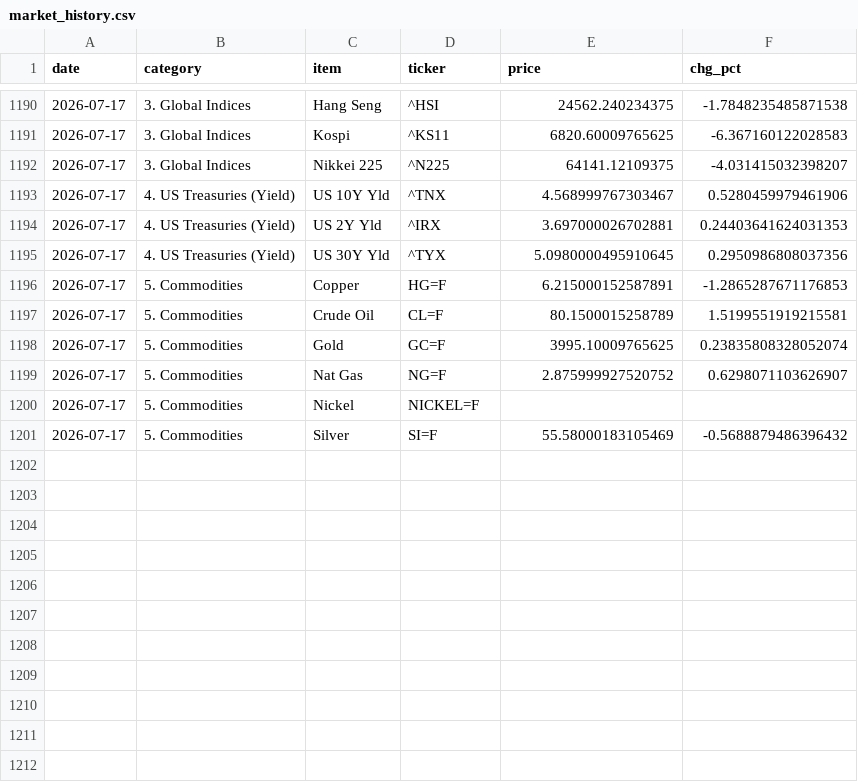
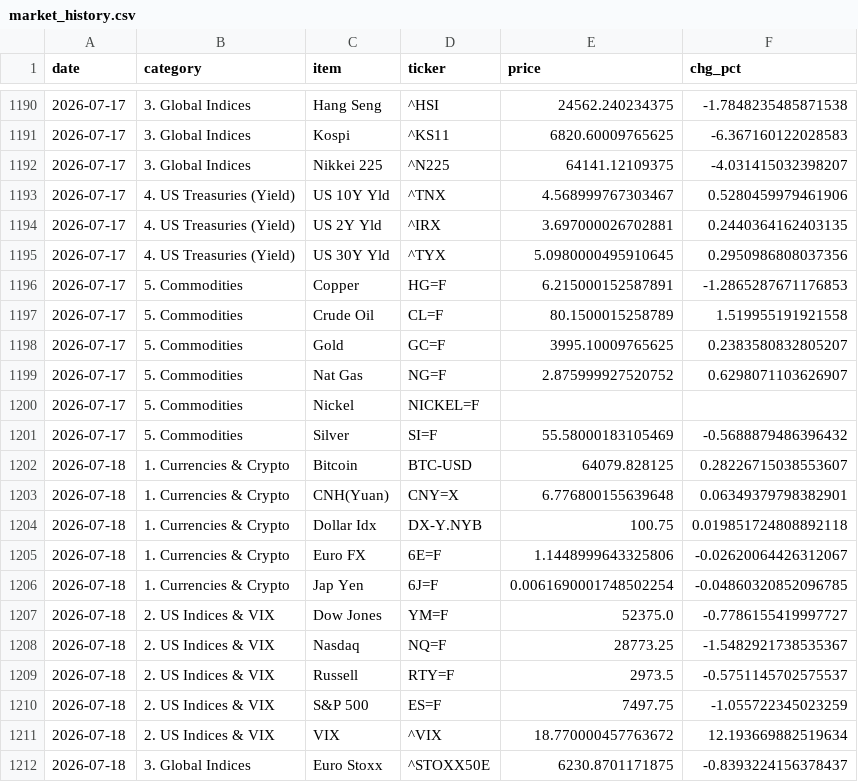
Before and after one commit to hyobot/niceweather, a CSV file: data/market_history.csv, drawn as a sheet; only a part is shown, gaps mark what is left out; the diff covers the shown part only.

Commit message:
Update market history

```diff
--- a/data/market_history.csv
+++ b/data/market_history.csv
@@ -1193,7 +1193,7 @@
 2026-07-17,4. US Treasuries (Yield),US 10Y Yld,^TNX,4.568999767303467,0.5280459979461906
-2026-07-17,4. US Treasuries (Yield),US 2Y Yld,^IRX,3.697000026702881,0.24403641624031353
+2026-07-17,4. US Treasuries (Yield),US 2Y Yld,^IRX,3.697000026702881,0.2440364162403135
 2026-07-17,4. US Treasuries (Yield),US 30Y Yld,^TYX,5.0980000495910645,0.2950986808037356
 2026-07-17,5. Commodities,Copper,HG=F,6.215000152587891,-1.2865287671176853
-2026-07-17,5. Commodities,Crude Oil,CL=F,80.1500015258789,1.5199551919215581
-2026-07-17,5. Commodities,Gold,GC=F,3995.10009765625,0.23835808328052074
+2026-07-17,5. Commodities,Crude Oil,CL=F,80.1500015258789,1.519955191921558
+2026-07-17,5. Commodities,Gold,GC=F,3995.10009765625,0.2383580832805207
 2026-07-17,5. Commodities,Nat Gas,NG=F,2.875999927520752,0.6298071103626907
@@ -1201 +1201,12 @@
 2026-07-17,5. Commodities,Silver,SI=F,55.58000183105469,-0.5688879486396432
+2026-07-18,1. Currencies & Crypto,Bitcoin,BTC-USD,64079.828125,0.28226715038553607
+2026-07-18,1. Currencies & Crypto,CNH(Yuan),CNY=X,6.776800155639648,0.06349379798382901
+2026-07-18,1. Currencies & Crypto,Dollar Idx,DX-Y.NYB,100.75,0.019851724808892118
+2026-07-18,1. Currencies & Crypto,Euro FX,6E=F,1.1448999643325806,-0.02620064426312067
+2026-07-18,1. Currencies & Crypto,Jap Yen,6J=F,0.0061690001748502254,-0.04860320852096785
+2026-07-18,2. US Indices & VIX,Dow Jones,YM=F,52375.0,-0.7786155419997727
+2026-07-18,2. US Indices & VIX,Nasdaq,NQ=F,28773.25,-1.5482921738535367
+2026-07-18,2. US Indices & VIX,Russell,RTY=F,2973.5,-0.5751145702575537
+2026-07-18,2. US Indices & VIX,S&P 500,ES=F,7497.75,-1.055722345023259
+2026-07-18,2. US Indices & VIX,VIX,^VIX,18.770000457763672,12.193669882519634
+2026-07-18,3. Global Indices,Euro Stoxx,^STOXX50E,6230.8701171875,-0.8393224156378437
```
Also changed, not shown: 13 added rows and 8 edited cells elsewhere in this file, data/dashboard_history.csv.
